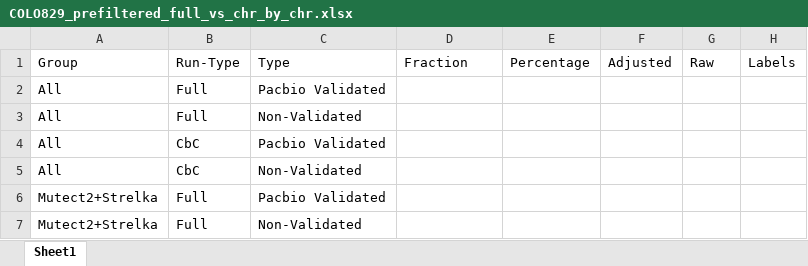
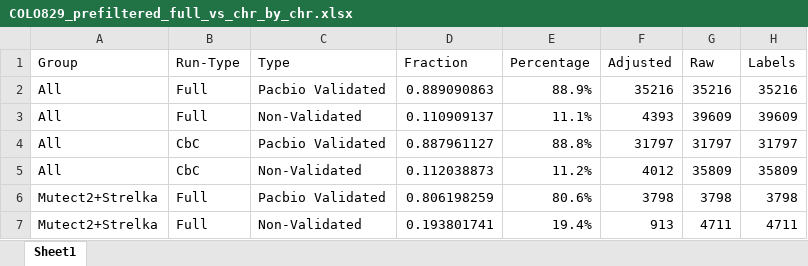
Before and after one commit to stefinfection/COLO829_analysis, an Excel workbook: data/COLO829_prefiltered_full_vs_chr_by_chr.xlsx, sheet Sheet1, drawn as a sheet; only a part is shown; values as stored, in another font and other column widths than the file's, no borders; the diff covers the shown part only; the diff names each change by its address in the sheet, - before the commit and + after, or states it on an @@ line.

Commit message:
Added singlet; added labels to prefiltered raw; updated final to SV filtered

```diff
--- a/data/COLO829_prefiltered_full_vs_chr_by_chr.xlsx (sheet Sheet1)
+++ b/data/COLO829_prefiltered_full_vs_chr_by_chr.xlsx (sheet Sheet1)
-D2 (Fraction): (empty)
+D2 (Fraction): 0.889090863
-E2 (Percentage): (empty)
+E2 (Percentage): 88.9%
-F2 (Adjusted): (empty)
+F2 (Adjusted): 35216
-G2 (Raw): (empty)
+G2 (Raw): 35216
-H2 (Labels): (empty)
+H2 (Labels): 35216
-D3 (Fraction): (empty)
+D3 (Fraction): 0.110909137
-E3 (Percentage): (empty)
+E3 (Percentage): 11.1%
-F3 (Adjusted): (empty)
+F3 (Adjusted): 4393
-G3 (Raw): (empty)
+G3 (Raw): 39609
-H3 (Labels): (empty)
+H3 (Labels): 39609
-D4 (Fraction): (empty)
+D4 (Fraction): 0.887961127
-E4 (Percentage): (empty)
+E4 (Percentage): 88.8%
-F4 (Adjusted): (empty)
+F4 (Adjusted): 31797
-G4 (Raw): (empty)
+G4 (Raw): 31797
-H4 (Labels): (empty)
+H4 (Labels): 31797
-D5 (Fraction): (empty)
+D5 (Fraction): 0.112038873
-E5 (Percentage): (empty)
+E5 (Percentage): 11.2%
-F5 (Adjusted): (empty)
+F5 (Adjusted): 4012
-G5 (Raw): (empty)
+G5 (Raw): 35809
-H5 (Labels): (empty)
+H5 (Labels): 35809
-D6 (Fraction): (empty)
+D6 (Fraction): 0.806198259
-E6 (Percentage): (empty)
+E6 (Percentage): 80.6%
-F6 (Adjusted): (empty)
+F6 (Adjusted): 3798
-G6 (Raw): (empty)
+G6 (Raw): 3798
-H6 (Labels): (empty)
+H6 (Labels): 3798
-D7 (Fraction): (empty)
+D7 (Fraction): 0.193801741
-E7 (Percentage): (empty)
+E7 (Percentage): 19.4%
-F7 (Adjusted): (empty)
+F7 (Adjusted): 913
-G7 (Raw): (empty)
+G7 (Raw): 4711
-H7 (Labels): (empty)
+H7 (Labels): 4711
```
Also changed, not shown: 108 edited cells elsewhere in this sheet, 14 other files.
